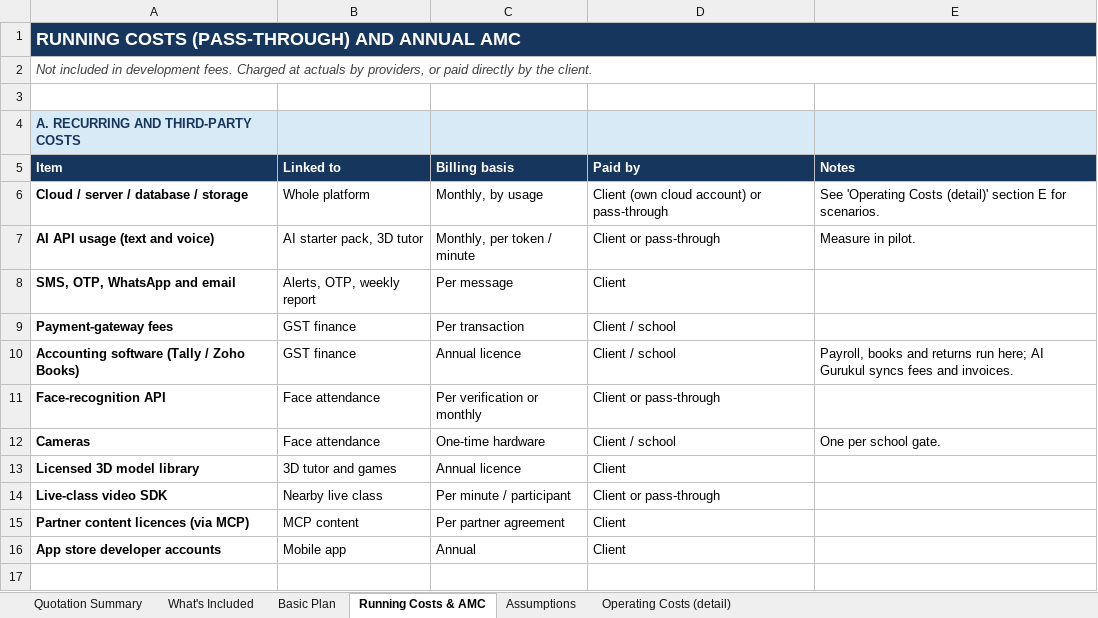
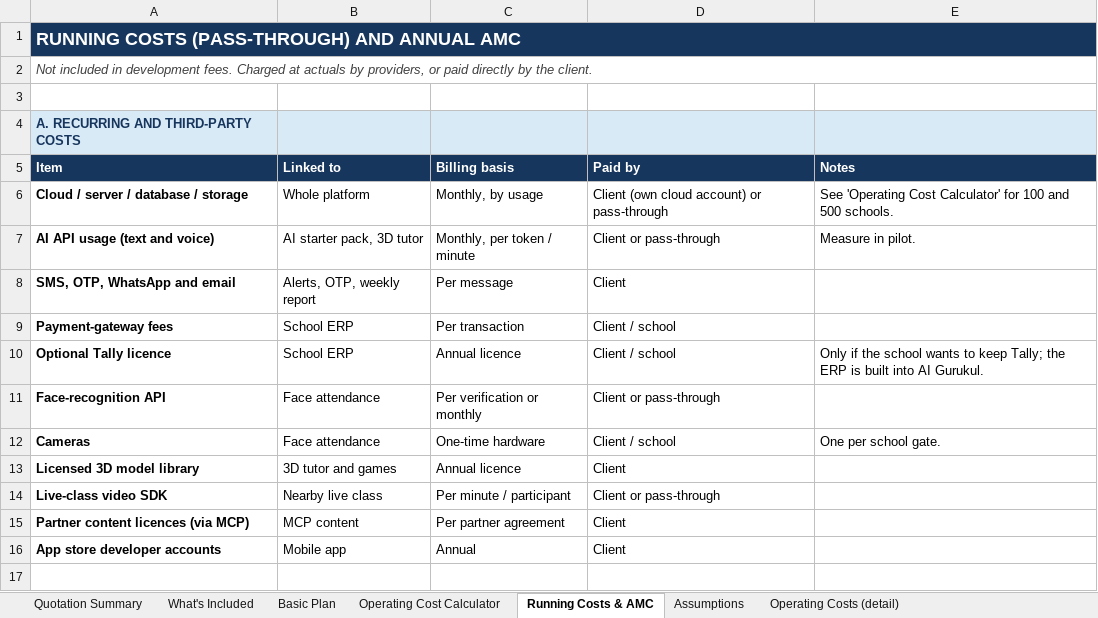
Before and after one commit to yatindradhurwe/yjtechnosoft, an Excel workbook: AI_Gurukul_Basic_Plan_Quotation.xlsx, sheet Running Costs & AMC, drawn as a sheet; only a part is shown; values as stored, in another font and other column widths than the file's, no borders; the diff names each change by its address in the sheet, - before the commit and + after, or states it on an @@ line.

```diff
--- a/AI_Gurukul_Basic_Plan_Quotation.xlsx (sheet Running Costs & AMC)
+++ b/AI_Gurukul_Basic_Plan_Quotation.xlsx (sheet Running Costs & AMC)
+sheet tab: Operating Cost Calculator
-E6 (Notes): See 'Operating Costs (detail)' section E for scenarios.
+E6 (Notes): See 'Operating Cost Calculator' for 100 and 500 schools.
-B9:B10 (Linked to): GST finance
+B9:B10 (Linked to): School ERP
-A10 (Item): Accounting software (Tally / Zoho Books)
+A10 (Item): Optional Tally licence
-E10 (Notes): Payroll, books and returns run here; AI Gurukul syncs fees and invoices.
+E10 (Notes): Only if the school wants to keep Tally; the ERP is built into AI Gurukul.
```
Also changed, not shown: sheet Basic Plan, sheet Operating Costs (detail), sheet Quotation Summary, sheet What's Included.
